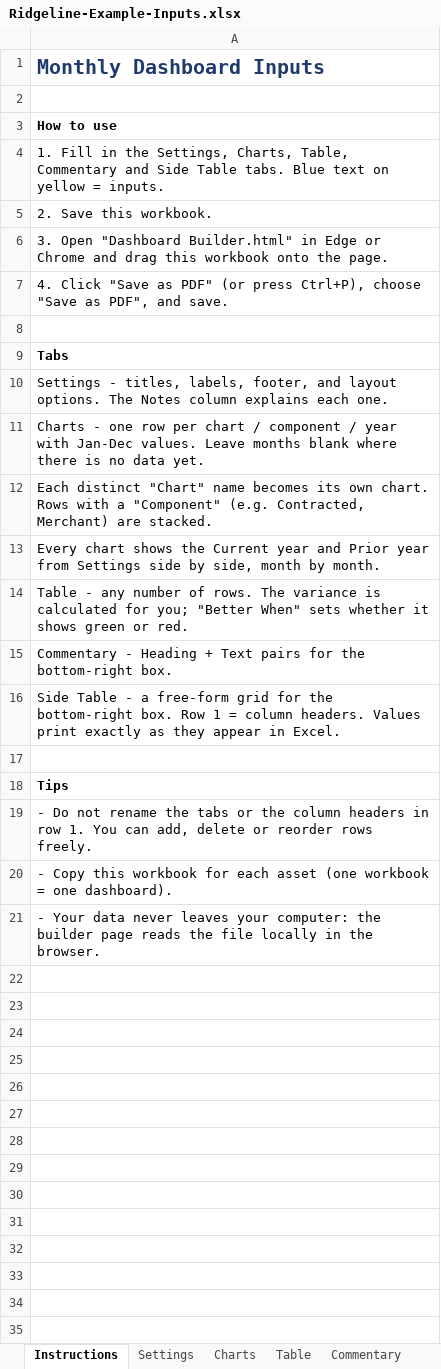
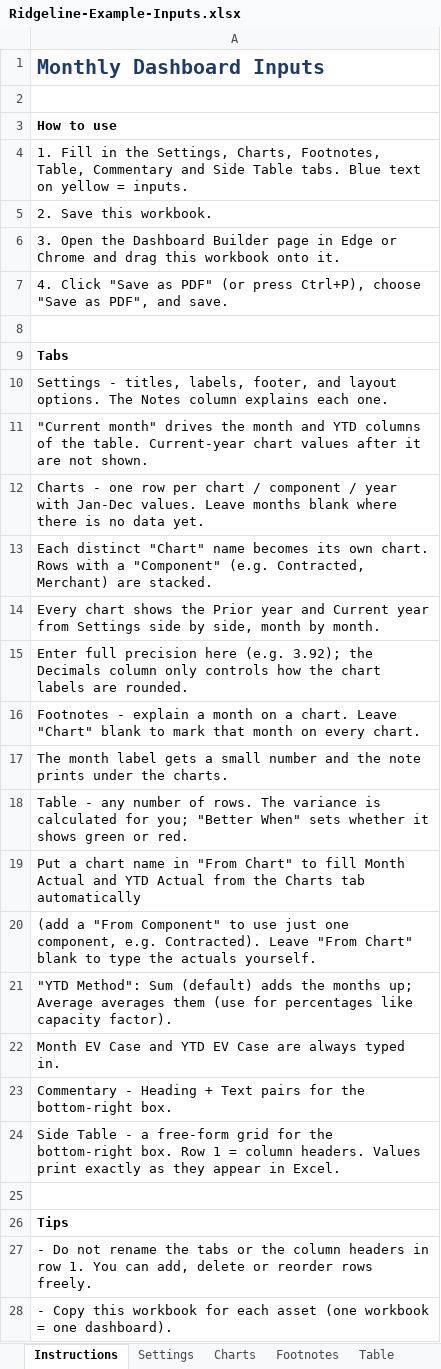
Before and after one commit to jpk02/krengbible, an Excel workbook: dashboard-builder/Ridgeline-Example-Inputs.xlsx, sheet Instructions, drawn as a sheet; only a part is shown; the shorter side is filled out with more unchanged rows; values as stored, in another font and other column widths than the file's, no borders; addresses are those after the commit; the diff names each change by its address in the sheet, - before the commit and + after, or states it on an @@ line.

```diff
--- a/dashboard-builder/Ridgeline-Example-Inputs.xlsx (sheet Instructions)
+++ b/dashboard-builder/Ridgeline-Example-Inputs.xlsx (sheet Instructions)
+sheet tab: Footnotes
-A4: …Settings, Charts, Table, Commentary…
+A4: …Settings, Charts, Footnotes, Table, Commentary…
-A6: 3. Open "Dashboard Builder.html" in Edge or Chrome and drag this workbook onto the page.
+A6: 3. Open the Dashboard Builder page in Edge or Chrome and drag this workbook onto it.
+row 11: "Current month" drives the month and YTD columns of the table. Current-year chart values after it are not shown.
-A14: …shows the Current year and Prior year from…
+A14: …shows the Prior year and Current year from…
+row 15: Enter full precision here (e.g. 3.92); the Decimals column only controls how the chart labels are rounded.
+row 16: Footnotes - explain a month on a chart. Leave "Chart" blank to mark that month on every chart.
+row 17: The month label gets a small number and the note prints under the charts.
+row 19: Put a chart name in "From Chart" to fill Month Actual and YTD Actual from the Charts tab automatically
+row 20: (add a "From Component" to use just one component, e.g. Contracted). Leave "From Chart" blank to type the actuals yourself.
+row 21: "YTD Method": Sum (default) adds the months up; Average averages them (use for percentages like capacity factor).
+row 22: Month EV Case and YTD EV Case are always typed in.
```
Also changed, not shown: sheet Charts, sheet Table, sheet Settings, dashboard-builder/Bluefield-Example-Inputs.xlsx, 5 other files.
